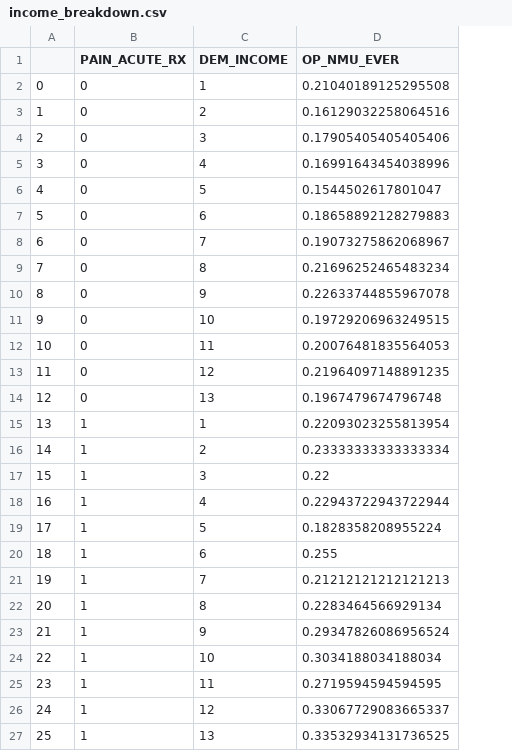
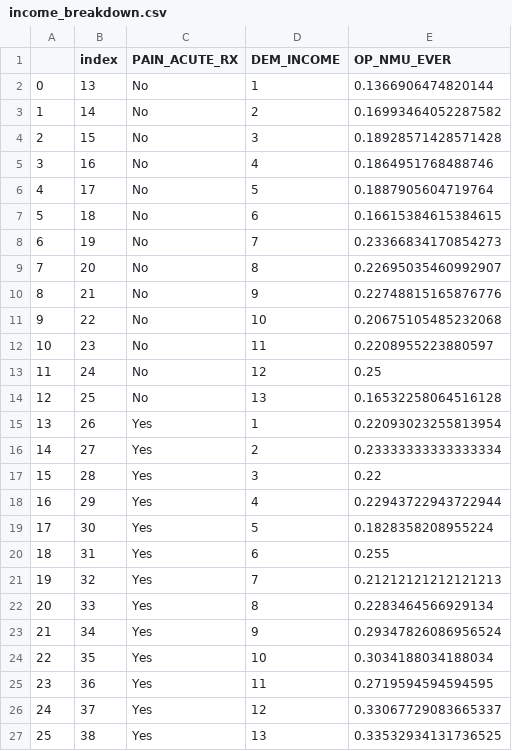
Before and after one commit to avaitt/DataFest-2021, a CSV file: past perscription data/DE/income_breakdown.csv, drawn as a sheet; addresses are those after the commit; the diff names each change by its address in the sheet, - before the commit and + after, or states it on an @@ line.

```diff
--- a/past perscription data/DE/income_breakdown.csv
+++ b/past perscription data/DE/income_breakdown.csv
+column B (index), rows 2-27: 13 | 14 | 15 | 16 | 17 | 18 | 19 | 20 | 21 | 22 | 23 | 24 | 25 | 26 | 27 | 28 | 29 | 30 | 31 | 32 | 33 | 34 | 35 | 36 | 37 | 38
-C2:C14 (PAIN_ACUTE_RX): 0
+C2:C14 (PAIN_ACUTE_RX): No
-E2 (OP_NMU_EVER): 0.21040189125295508
+E2 (OP_NMU_EVER): 0.1366906474820144
-E3 (OP_NMU_EVER): 0.16129032258064516
+E3 (OP_NMU_EVER): 0.16993464052287582
-E4 (OP_NMU_EVER): 0.17905405405405406
+E4 (OP_NMU_EVER): 0.18928571428571428
-E5 (OP_NMU_EVER): 0.16991643454038996
+E5 (OP_NMU_EVER): 0.1864951768488746
-E6 (OP_NMU_EVER): 0.1544502617801047
+E6 (OP_NMU_EVER): 0.1887905604719764
-E7 (OP_NMU_EVER): 0.18658892128279883
+E7 (OP_NMU_EVER): 0.16615384615384615
-E8 (OP_NMU_EVER): 0.19073275862068967
+E8 (OP_NMU_EVER): 0.23366834170854273
-E9 (OP_NMU_EVER): 0.21696252465483234
+E9 (OP_NMU_EVER): 0.22695035460992907
-E10 (OP_NMU_EVER): 0.22633744855967078
+E10 (OP_NMU_EVER): 0.22748815165876776
-E11 (OP_NMU_EVER): 0.19729206963249515
+E11 (OP_NMU_EVER): 0.20675105485232068
-E12 (OP_NMU_EVER): 0.20076481835564053
+E12 (OP_NMU_EVER): 0.2208955223880597
-E13 (OP_NMU_EVER): 0.21964097148891235
+E13 (OP_NMU_EVER): 0.25
-E14 (OP_NMU_EVER): 0.1967479674796748
+E14 (OP_NMU_EVER): 0.16532258064516128
-C15:C27 (PAIN_ACUTE_RX): 1
+C15:C27 (PAIN_ACUTE_RX): Yes
```
Also changed, not shown: past perscription data/CA/education_breakdown.csv, past perscription data/CA/income_breakdown.csv, 9 other files.
